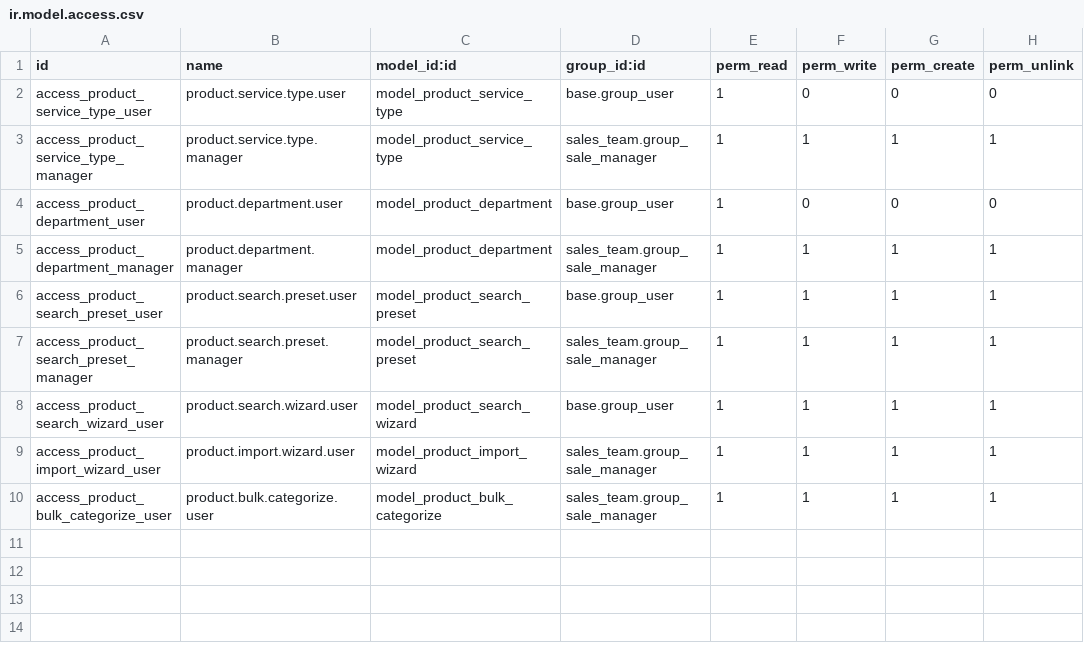
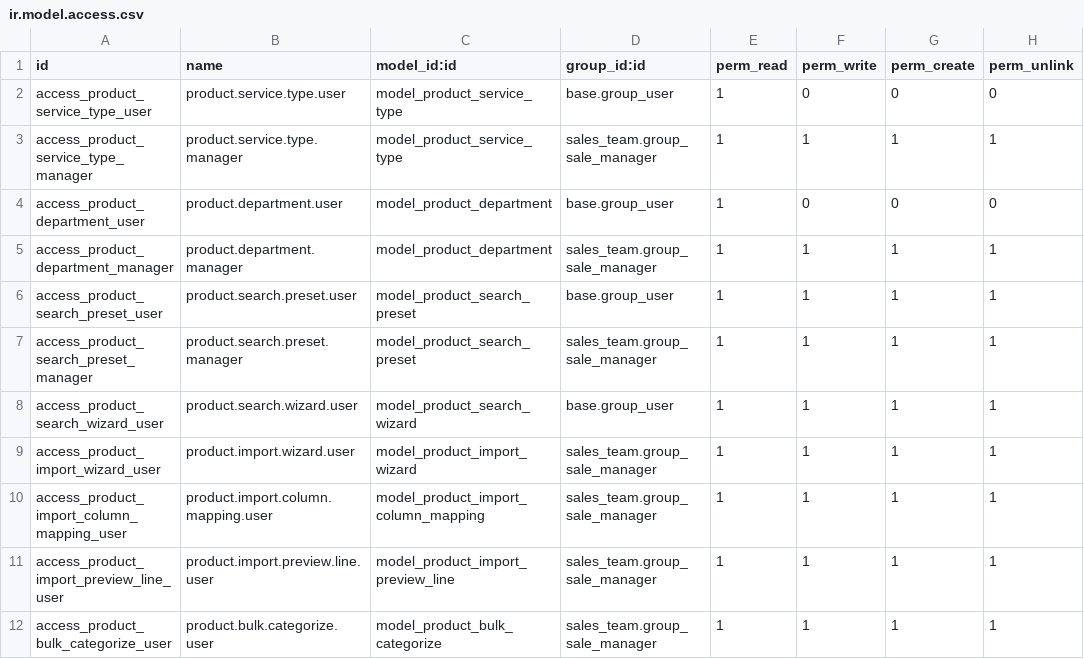
Before and after one commit to sabryyoussef/mazagaey_26, a CSV file: product_category_search/security/ir.model.access.csv, drawn as a sheet; the diff names each change by its address in the sheet, - before the commit and + after, or states it on an @@ line.

```diff
--- a/product_category_search/security/ir.model.access.csv
+++ b/product_category_search/security/ir.model.access.csv
+row 10: access_product_import_column_mapping_user | product.import.column.mapping.user | model_product_import_column_mapping | sales_team.group_sale_manager | 1 | 1 | 1 | 1
+row 11: access_product_import_preview_line_user | product.import.preview.line.user | model_product_import_preview_line | sales_team.group_sale_manager | 1 | 1 | 1 | 1
```
Also changed, not shown: employee_accountability/security/ir.model.access.csv, 58 other files.
